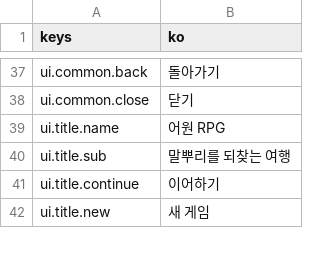
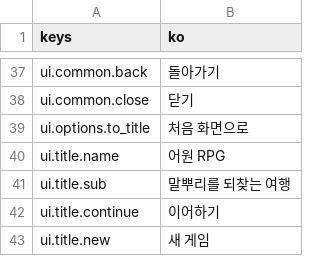
Before and after one commit to rosymaro/etymology-rpg, a CSV file: locale/ui.csv, drawn as a sheet; only a part is shown, gaps mark what is left out; the diff names each change by its address in the sheet, - before the commit and + after, or states it on an @@ line.

```diff
--- a/locale/ui.csv
+++ b/locale/ui.csv
+row 39: ui.options.to_title | 처음 화면으로
```
Also changed, not shown: 11 other files.
